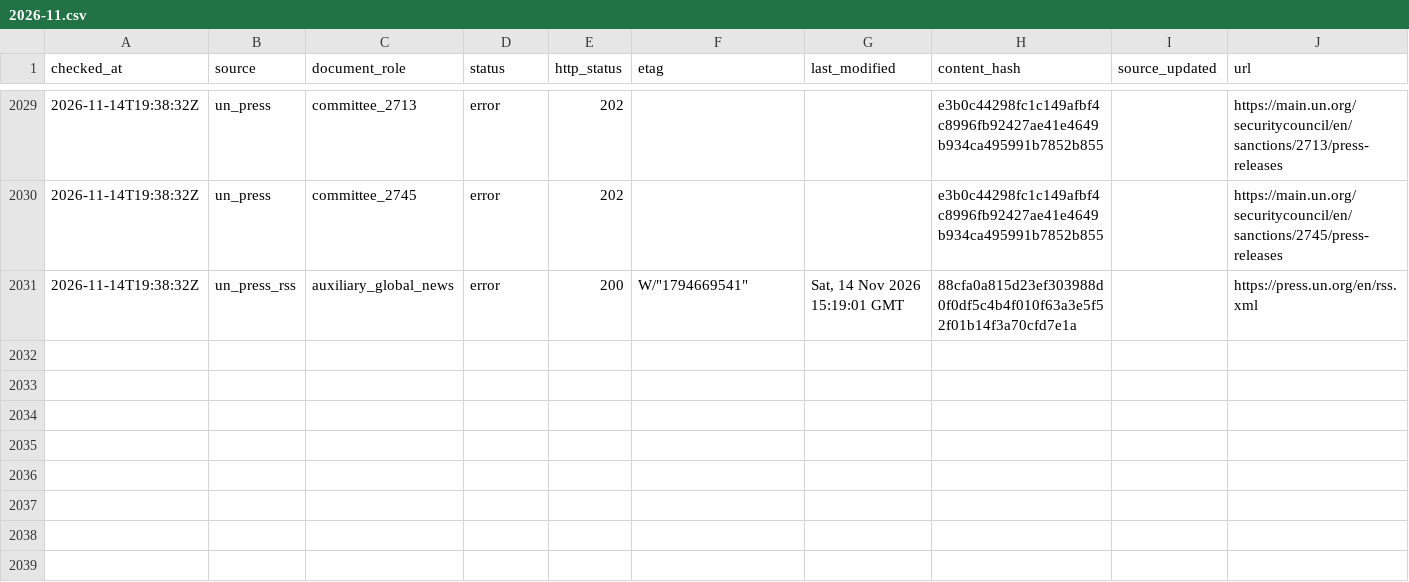
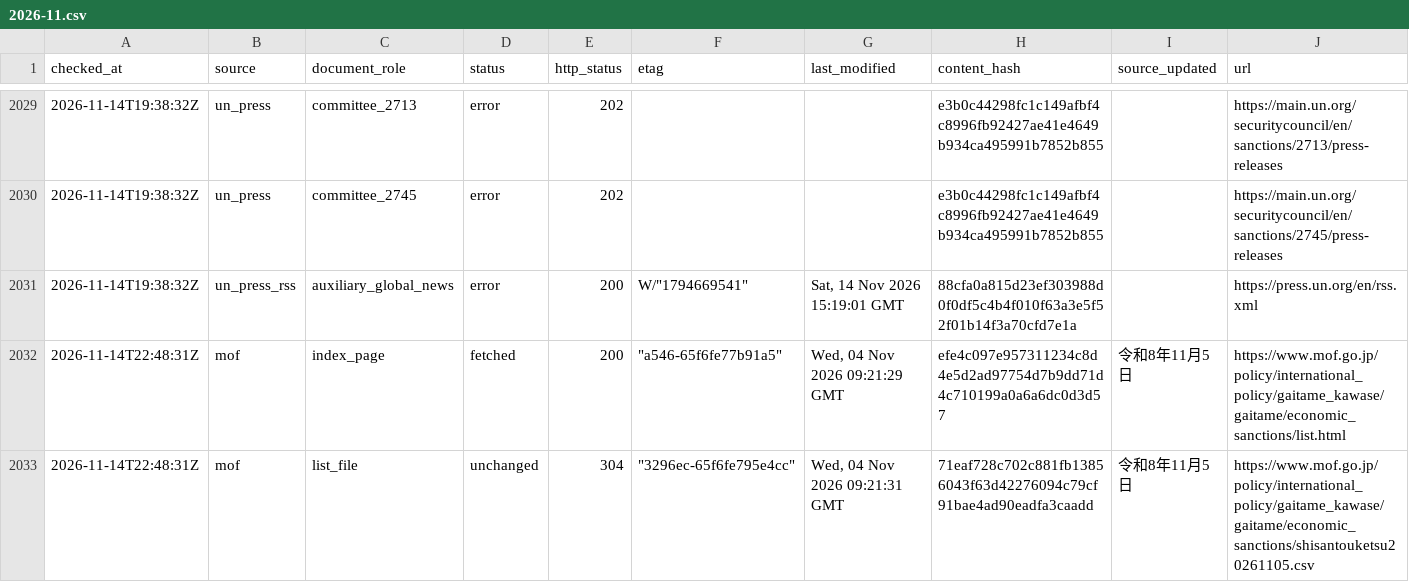
Before and after one commit to kenmizunokuro/sanctions-watch, a CSV file: data/source_audit/2026-11.csv, drawn as a sheet; only a part is shown, gaps mark what is left out; rows hold the shown columns only; the diff names each change by its address in the sheet, - before the commit and + after, or states it on an @@ line.

```diff
--- a/data/source_audit/2026-11.csv
+++ b/data/source_audit/2026-11.csv
+row 2032: 2026-11-14T22:48:31Z | mof | index_page | fetched | 200 | "a546-65f6fe77b91a5" | Wed, 04 Nov 2026 09:21:29 GMT | efe4c097e957311234c8d4e5d2ad97754d7b9dd71d4c710199a0a6a6dc0d3d57 | 令和8年11月5日 | https://www.mof.go.jp/policy/international_policy/gaitame_kawase/gaitame/economic_sanctions/list.html
+row 2033: 2026-11-14T22:48:31Z | mof | list_file | unchanged | 304 | "3296ec-65f6fe795e4cc" | Wed, 04 Nov 2026 09:21:31 GMT | 71eaf728c702c881fb13856043f63d42276094c79cf91bae4ad90eadfa3caadd | 令和8年11月5日 | https://www.mof.go.jp/policy/international_policy/gaitame_kawase/gaitame/economic_sanctions/shisantouketsu20261105.csv
```
Also changed, not shown: data/dashboard/status.csv, data/dashboard/status_detail.csv, 2 other files.
